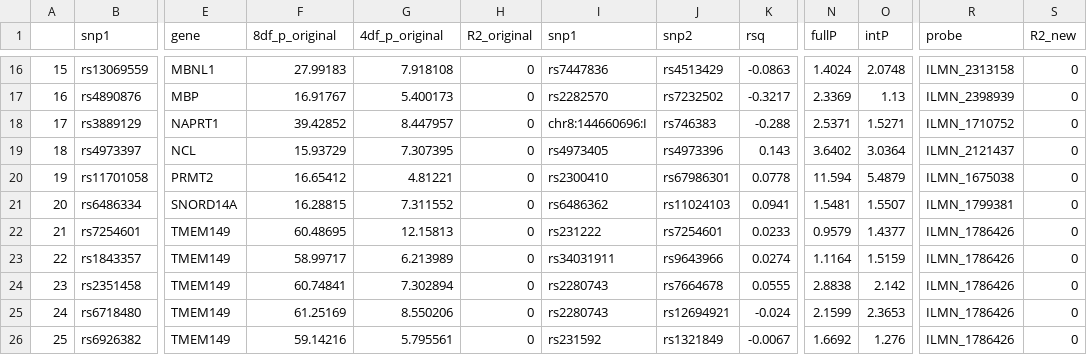
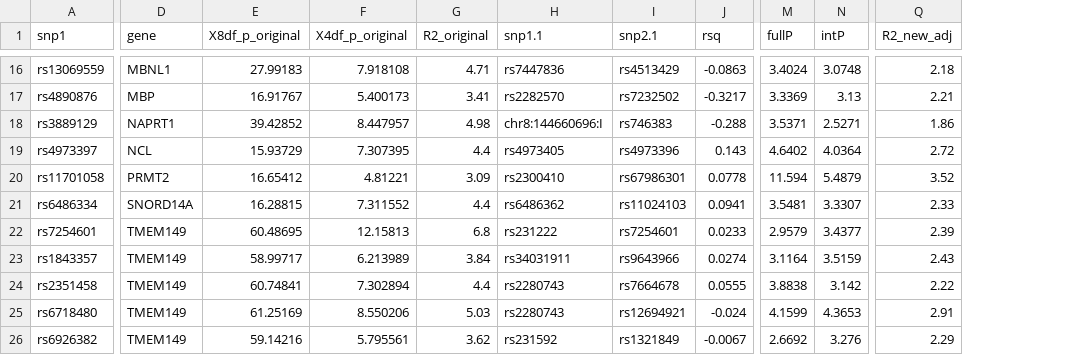
Before and after one commit to explodecomputer/eQTL-2D, a CSV file: Frayling_et_al/data_files/fine_mapping_adj.csv, drawn as a sheet; only a part is shown, gaps mark what is left out; removed rows and columns are numbered as before the commit, all else as after; the diff covers the shown part only; the diff names each change by its address in the sheet, - before the commit and + after, or states it on an @@ line.

```diff
--- a/Frayling_et_al/data_files/fine_mapping_adj.csv
+++ b/Frayling_et_al/data_files/fine_mapping_adj.csv
-column A, rows 16-26: 15 | 16 | 17 | 18 | 19 | 20 | 21 | 22 | 23 | 24 | 25
-column R (probe), rows 16-26: ILMN_2313158 | ILMN_2398939 | ILMN_1710752 | ILMN_2121437 | ILMN_1675038 | ILMN_1799381 | ILMN_1786426 | ILMN_1786426 | ILMN_1786426 | ILMN_1786426 | ILMN_1786426
-column S (R2_new), rows 16-26: all 0
+column Q (R2_new_adj), rows 16-26: 2.18 | 2.21 | 1.86 | 2.72 | 3.52 | 2.33 | 2.39 | 2.43 | 2.22 | 2.91 | 2.29
-E1: 8df_p_original
+E1: X8df_p_original
-F1: 4df_p_original
+F1: X4df_p_original
-H1: snp1
+H1: snp1.1
-I1: snp2
+I1: snp2.1
-G16 (R2_original): 0
+G16 (R2_original): 4.71
-M16 (fullP): 1.4024
+M16 (fullP): 3.4024
-N16 (intP): 2.0748
+N16 (intP): 3.0748
-G17 (R2_original): 0
+G17 (R2_original): 3.41
-M17 (fullP): 2.3369
+M17 (fullP): 3.3369
-N17 (intP): 1.13
+N17 (intP): 3.13
-G18 (R2_original): 0
+G18 (R2_original): 4.98
-M18 (fullP): 2.5371
+M18 (fullP): 3.5371
-N18 (intP): 1.5271
+N18 (intP): 2.5271
-G19 (R2_original): 0
+G19 (R2_original): 4.4
-M19 (fullP): 3.6402
+M19 (fullP): 4.6402
-N19 (intP): 3.0364
+N19 (intP): 4.0364
-G20 (R2_original): 0
+G20 (R2_original): 3.09
-G21 (R2_original): 0
+G21 (R2_original): 4.4
-M21 (fullP): 1.5481
+M21 (fullP): 3.5481
-N21 (intP): 1.5507
+N21 (intP): 3.3307
-G22 (R2_original): 0
+G22 (R2_original): 6.8
-M22 (fullP): 0.9579
+M22 (fullP): 2.9579
-N22 (intP): 1.4377
+N22 (intP): 3.4377
-G23 (R2_original): 0
+G23 (R2_original): 3.84
-M23 (fullP): 1.1164
+M23 (fullP): 3.1164
-N23 (intP): 1.5159
+N23 (intP): 3.5159
-G24 (R2_original): 0
+G24 (R2_original): 4.4
-M24 (fullP): 2.8838
+M24 (fullP): 3.8838
-N24 (intP): 2.142
+N24 (intP): 3.142
-G25 (R2_original): 0
+G25 (R2_original): 5.03
-M25 (fullP): 2.1599
+M25 (fullP): 4.1599
-N25 (intP): 2.3653
+N25 (intP): 4.3653
-G26 (R2_original): 0
+G26 (R2_original): 3.62
-M26 (fullP): 1.6692
+M26 (fullP): 2.6692
-N26 (intP): 1.276
+N26 (intP): 3.276
```
Also changed, not shown: 35 edited cells elsewhere in this file, 3 other files.
